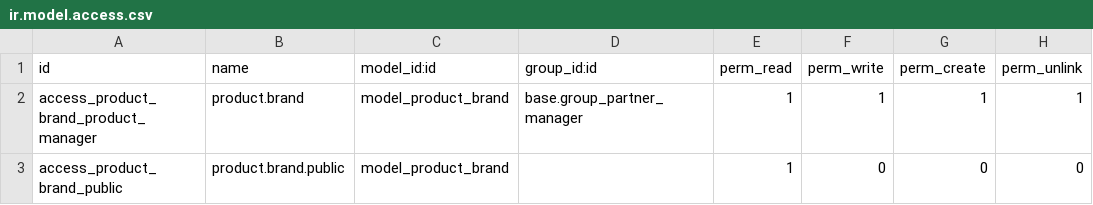
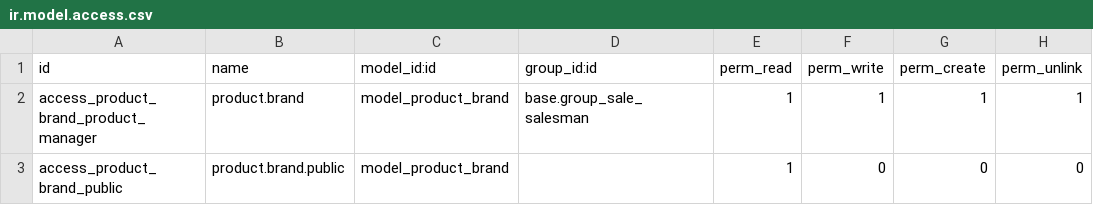
Before and after one commit to Punto0/addons-fm, a CSV file: product_brand/security/ir.model.access.csv, drawn as a sheet.

```diff
--- a/product_brand/security/ir.model.access.csv
+++ b/product_brand/security/ir.model.access.csv
@@ -1,3 +1,3 @@
 "id","name","model_id:id","group_id:id","perm_read","perm_write","perm_create","perm_unlink"
-"access_product_brand_product_manager","product.brand","model_product_brand","base.group_partner_manager",1,1,1,1
+"access_product_brand_product_manager","product.brand","model_product_brand","base.group_sale_salesman",1,1,1,1
 "access_product_brand_public","product.brand.public","model_product_brand",,1,0,0,0
```
Also changed, not shown: 5 other files.
